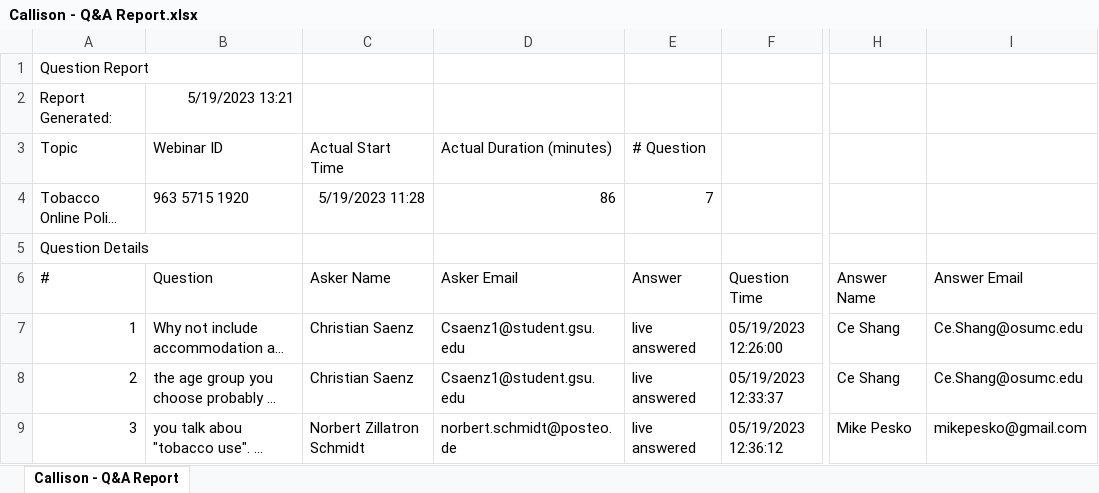
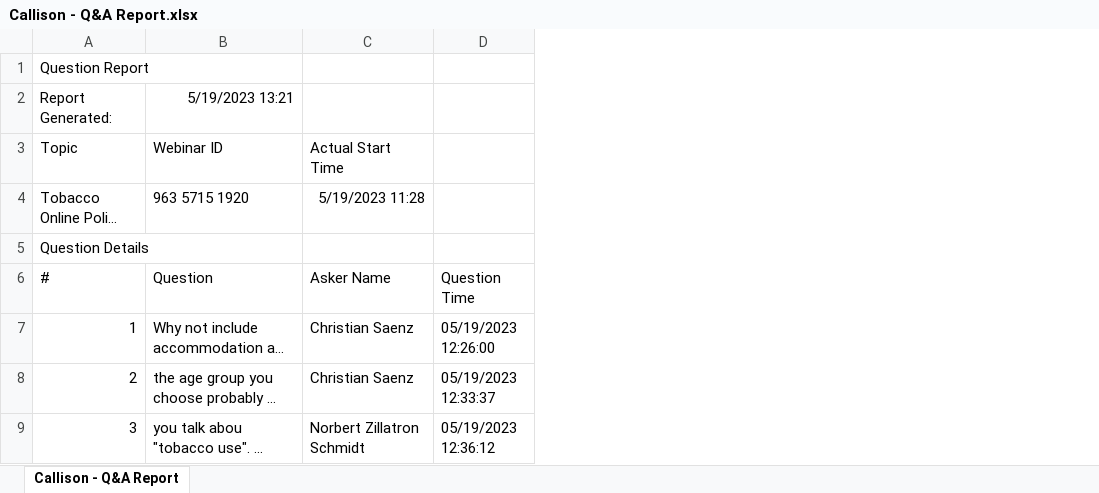
Before and after one commit to ernbilen/test_website_tops, an Excel workbook: pdfs/Callison - Q&A Report.xlsx, sheet Callison - Q&A Report, drawn as a sheet; only a part is shown, gaps mark what is left out; long unchanged cells end in …; values as stored, in another font and other column widths than the file's, no borders; the diff names each change by its address in the sheet, - before the commit and + after, or states it on an @@ line.

```diff
--- a/pdfs/Callison - Q&A Report.xlsx (sheet Callison - Q&A Report)
+++ b/pdfs/Callison - Q&A Report.xlsx (sheet Callison - Q&A Report)
-column D, rows 3-9: Actual Duration (minutes) | 86 |  | Asker Email | Csaenz1@student.gsu.edu | Csaenz1@student.gsu.edu | norbert.schmidt@posteo.de
-column E, rows 3-9: # Question | 7 |  | Answer | live answered | live answered | live answered
-column H, rows 6-9: Answer Name | Ce Shang | Ce Shang | Mike Pesko
-column I, rows 6-9: Answer Email | Ce.Shang@osumc.edu | Ce.Shang@osumc.edu | mikepesko@gmail.com
```
Also changed, not shown: 1 other file.
